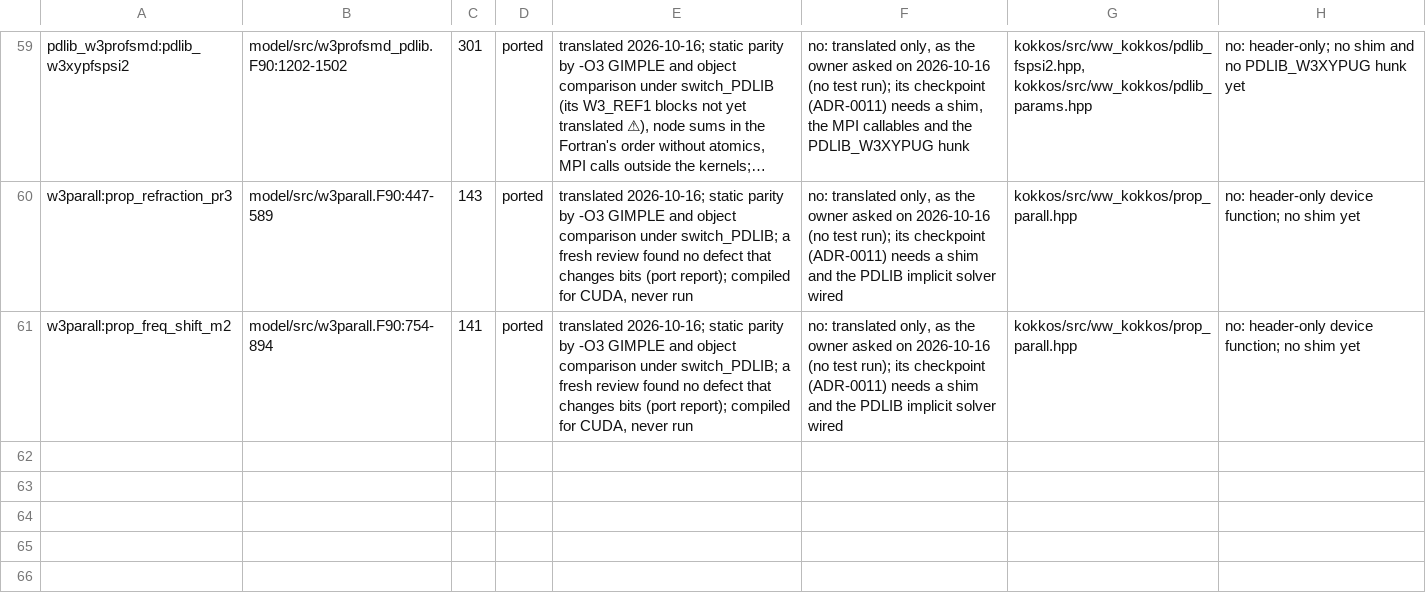
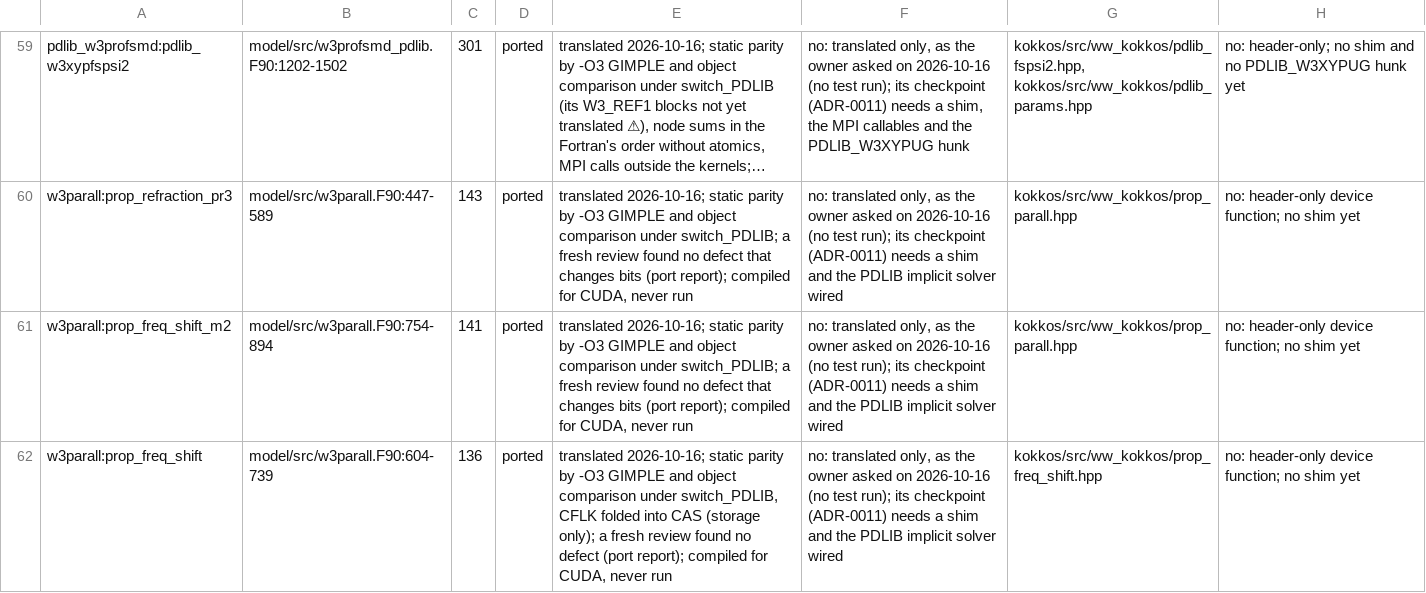
Before and after one commit to h0ffmann/ww3-gpu, a TSV file: kokkos/ports.tsv, drawn as a sheet; only a part is shown, gaps mark what is left out; long unchanged cells end in …; the diff names each change by its address in the sheet, - before the commit and + after, or states it on an @@ line.

```diff
--- a/kokkos/ports.tsv
+++ b/kokkos/ports.tsv
+row 62: w3parall:prop_freq_shift | model/src/w3parall.F90:604-739 | 136 | ported | translated 2026-10-16; static parity by -O3 GIMPLE and object comparison under switch_PDLIB, CFLK folded into CAS (storage only); a fresh review found no defect (port report); compiled for CUDA, never run | no: translated only, as the owner asked on 2026-10-16 (no test run); its checkpoint (ADR-0011) needs a shim and the PDLIB implicit solver wired | kokkos/src/ww_kokkos/prop_freq_shift.hpp | no: header-only device function; no shim yet
```
Also changed, not shown: kokkos/PORT_TABLE.tsv, kokkos/port_claims.tsv, 7 other files.
